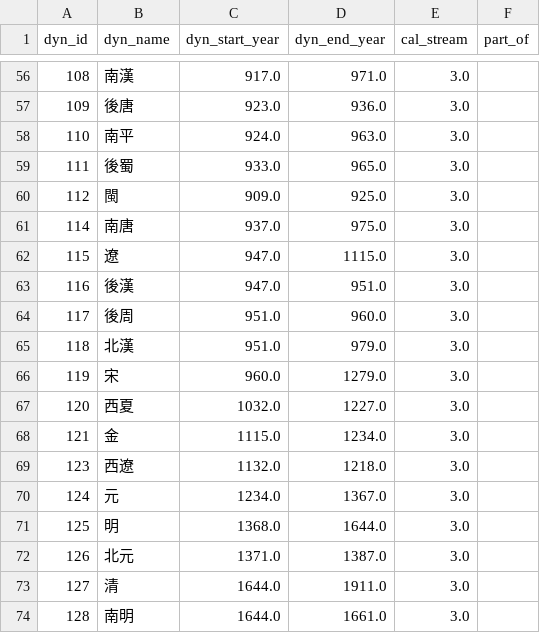
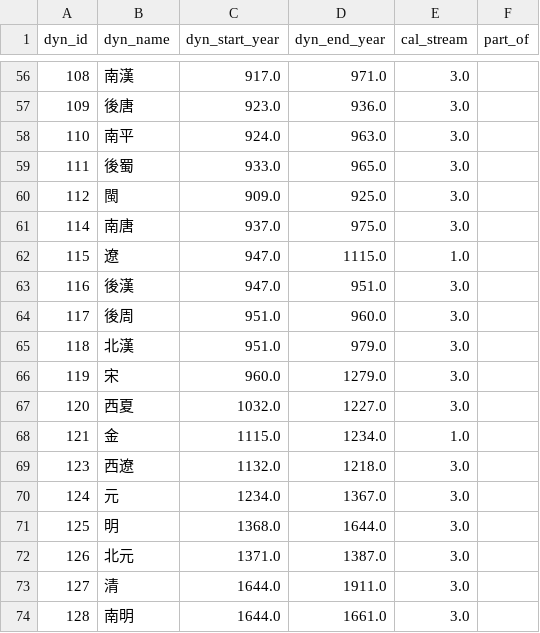
Before and after one commit to PotatoSinology/sanmiao, a CSV file: src/sanmiao/data/dynasty_table_dump.csv, drawn as a sheet; only a part is shown, gaps mark what is left out.

Commit message:
Update data tables and changelog for v0.1.6

```diff
--- a/src/sanmiao/data/dynasty_table_dump.csv
+++ b/src/sanmiao/data/dynasty_table_dump.csv
@@ -61,3 +61,3 @@ dyn_id,dyn_name,dyn_start_year,dyn_end_year,cal_stream,part_of
 114,南唐,937.0,975.0,3.0,
-115,遼,947.0,1115.0,3.0,
+115,遼,947.0,1115.0,1.0,
 116,後漢,947.0,951.0,3.0,
@@ -67,3 +67,3 @@ dyn_id,dyn_name,dyn_start_year,dyn_end_year,cal_stream,part_of
 120,西夏,1032.0,1227.0,3.0,
-121,金,1115.0,1234.0,3.0,
+121,金,1115.0,1234.0,1.0,
 123,西遼,1132.0,1218.0,3.0,
```
Also changed, not shown: src/sanmiao/data/era_table.csv, src/sanmiao/data/ruler_table.csv, 2 other files.
